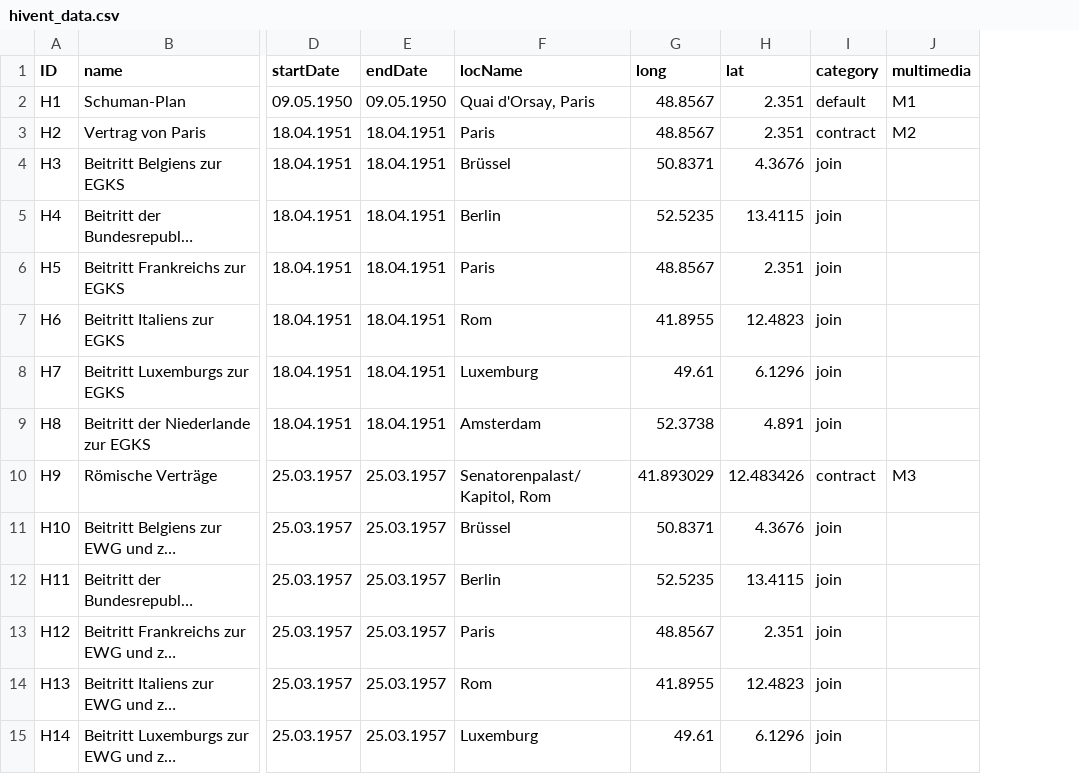
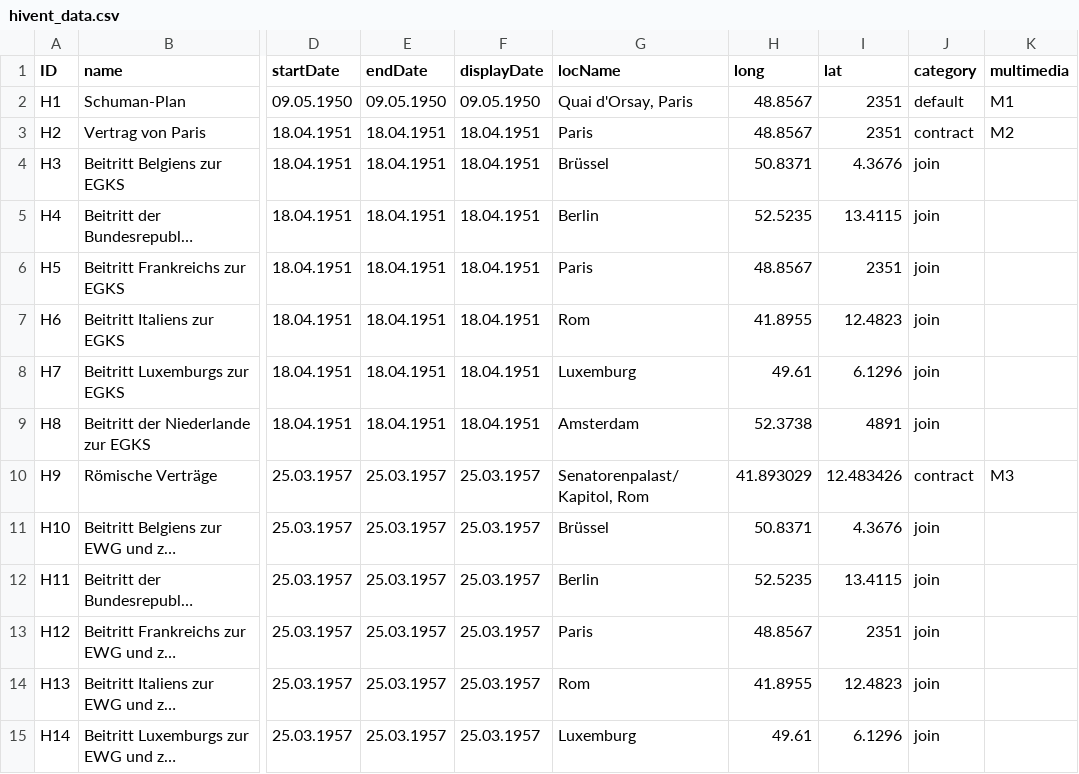
Before and after one commit to MenschMarcus/HistoGlobe_school, a CSV file: data_src/hivents/hivent_data.csv, drawn as a sheet; only a part is shown, gaps mark what is left out; long unchanged cells end in …; addresses are those after the commit; the diff covers the shown part only; the diff names each change by its address in the sheet, - before the commit and + after, or states it on an @@ line.

Commit message:
hivents are loadable from databases and json now

```diff
--- a/data_src/hivents/hivent_data.csv
+++ b/data_src/hivents/hivent_data.csv
+column F (displayDate), rows 2-15: 09.05.1950 | 18.04.1951 | 18.04.1951 | 18.04.1951 | 18.04.1951 | 18.04.1951 | 18.04.1951 | 18.04.1951 | 25.03.1957 | 25.03.1957 | 25.03.1957 | 25.03.1957 | 25.03.1957 | 25.03.1957
-I2:I3 (lat): 2.351
+I2:I3 (lat): 2351
-I6 (lat): 2.351
+I6 (lat): 2351
-I9 (lat): 4.891
+I9 (lat): 4891
-I13 (lat): 2.351
+I13 (lat): 2351
```
Also changed, not shown: 6 edited cells elsewhere in this file, 2 other files.
